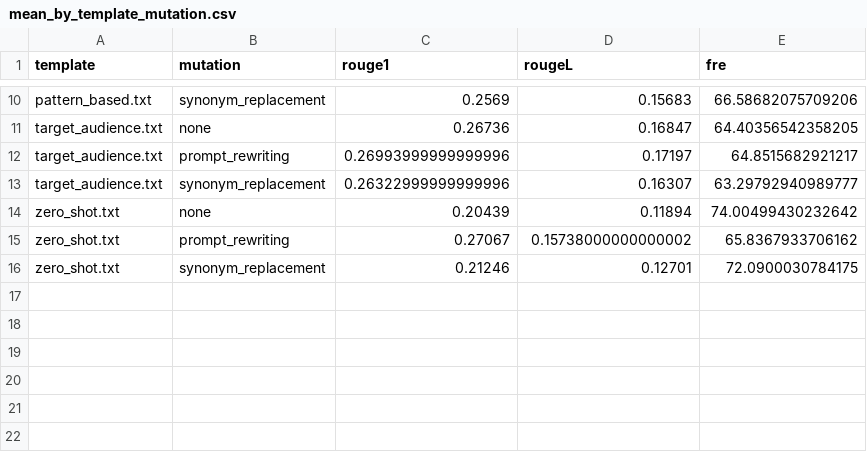
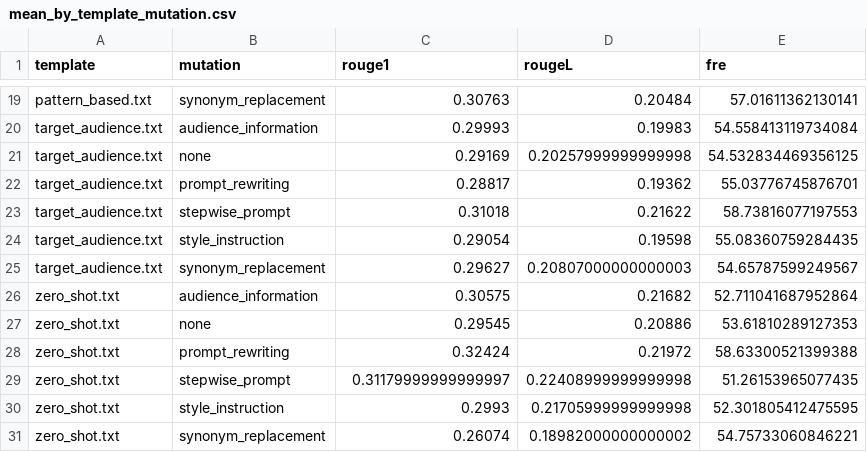
Before and after one commit to JiyinShao/prompt-summarization-demo-, a CSV file: results/mean_by_template_mutation.csv, drawn as a sheet; only a part is shown, gaps mark what is left out; addresses are those after the commit; the diff covers the shown part only; the diff names each change by its address in the sheet, - before the commit and + after, or states it on an @@ line.

```diff
--- a/results/mean_by_template_mutation.csv
+++ b/results/mean_by_template_mutation.csv
-C19 (rouge1): 0.2569
+C19 (rouge1): 0.30763
-D19 (rougeL): 0.15683
+D19 (rougeL): 0.20484
-E19 (fre): 66.58682075709206
+E19 (fre): 57.01611362130141
+row 20: target_audience.txt | audience_information | 0.29993 | 0.19983 | 54.558413119734084
-C21 (rouge1): 0.26736
+C21 (rouge1): 0.29169
-D21 (rougeL): 0.16847
+D21 (rougeL): 0.20257999999999998
-E21 (fre): 64.40356542358205
+E21 (fre): 54.532834469356125
-C22 (rouge1): 0.26993999999999996
+C22 (rouge1): 0.28817
-D22 (rougeL): 0.17197
+D22 (rougeL): 0.19362
-E22 (fre): 64.8515682921217
+E22 (fre): 55.03776745876701
+row 23: target_audience.txt | stepwise_prompt | 0.31018 | 0.21622 | 58.73816077197553
+row 24: target_audience.txt | style_instruction | 0.29054 | 0.19598 | 55.08360759284435
-C25 (rouge1): 0.26322999999999996
+C25 (rouge1): 0.29627
-D25 (rougeL): 0.16307
+D25 (rougeL): 0.20807000000000003
-E25 (fre): 63.29792940989777
+E25 (fre): 54.65787599249567
+row 26: zero_shot.txt | audience_information | 0.30575 | 0.21682 | 52.711041687952864
-C27 (rouge1): 0.20439
+C27 (rouge1): 0.29545
-D27 (rougeL): 0.11894
+D27 (rougeL): 0.20886
-E27 (fre): 74.00499430232642
+E27 (fre): 53.61810289127353
-C28 (rouge1): 0.27067
+C28 (rouge1): 0.32424
-D28 (rougeL): 0.15738000000000002
+D28 (rougeL): 0.21972
-E28 (fre): 65.8367933706162
+E28 (fre): 58.63300521399388
+row 29: zero_shot.txt | stepwise_prompt | 0.31179999999999997 | 0.22408999999999998 | 51.26153965077435
+row 30: zero_shot.txt | style_instruction | 0.2993 | 0.21705999999999998 | 52.301805412475595
-C31 (rouge1): 0.21246
+C31 (rouge1): 0.26074
-D31 (rougeL): 0.12701
+D31 (rougeL): 0.18982000000000002
-E31 (fre): 72.0900030784175
+E31 (fre): 54.75733060846221
```
Also changed, not shown: 9 added rows and 24 edited cells elsewhere in this file, results/mean_by_dataset_template.csv, results/mean_by_dataset_template_mutation.csv, 24 other files.
